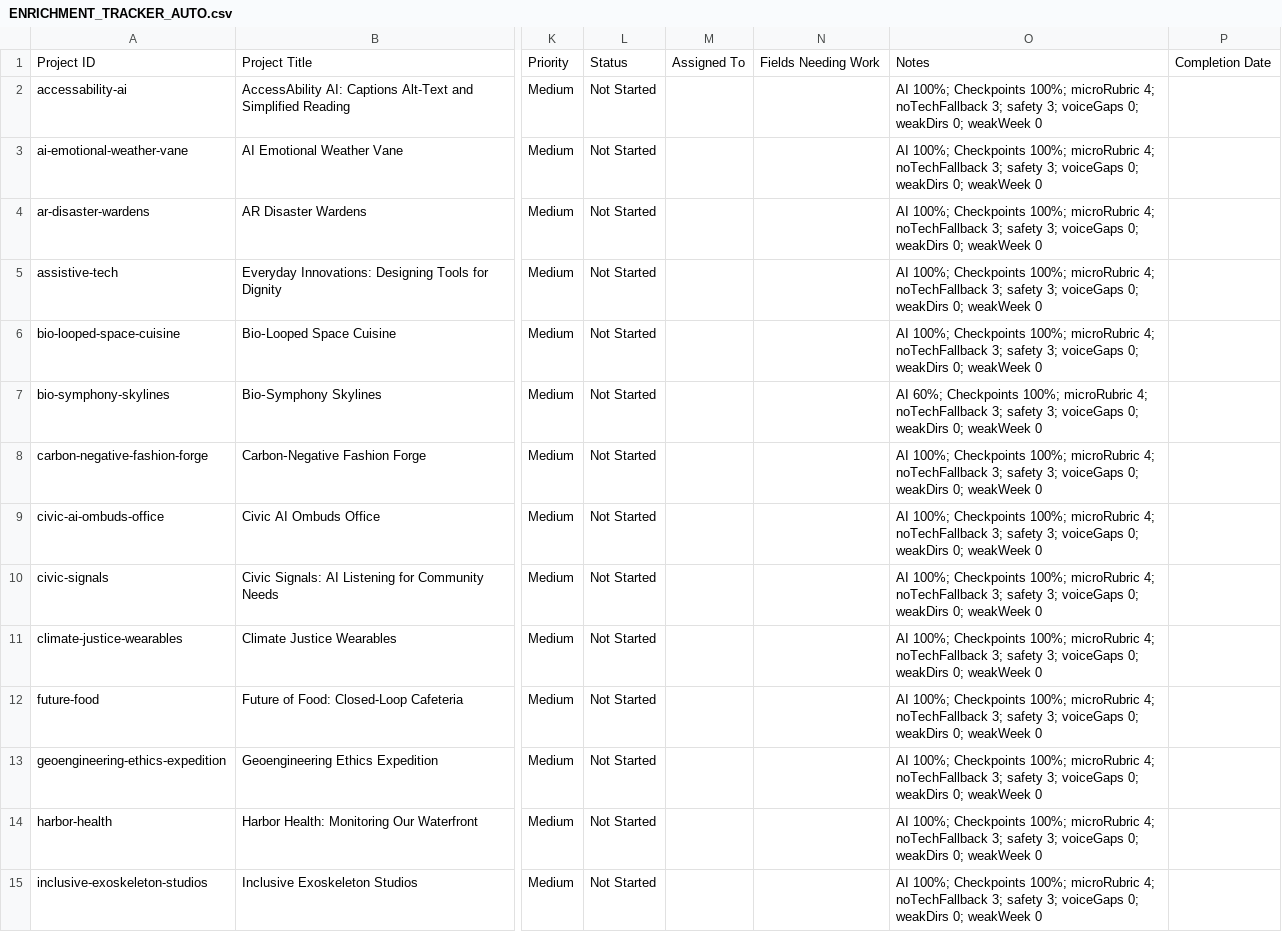
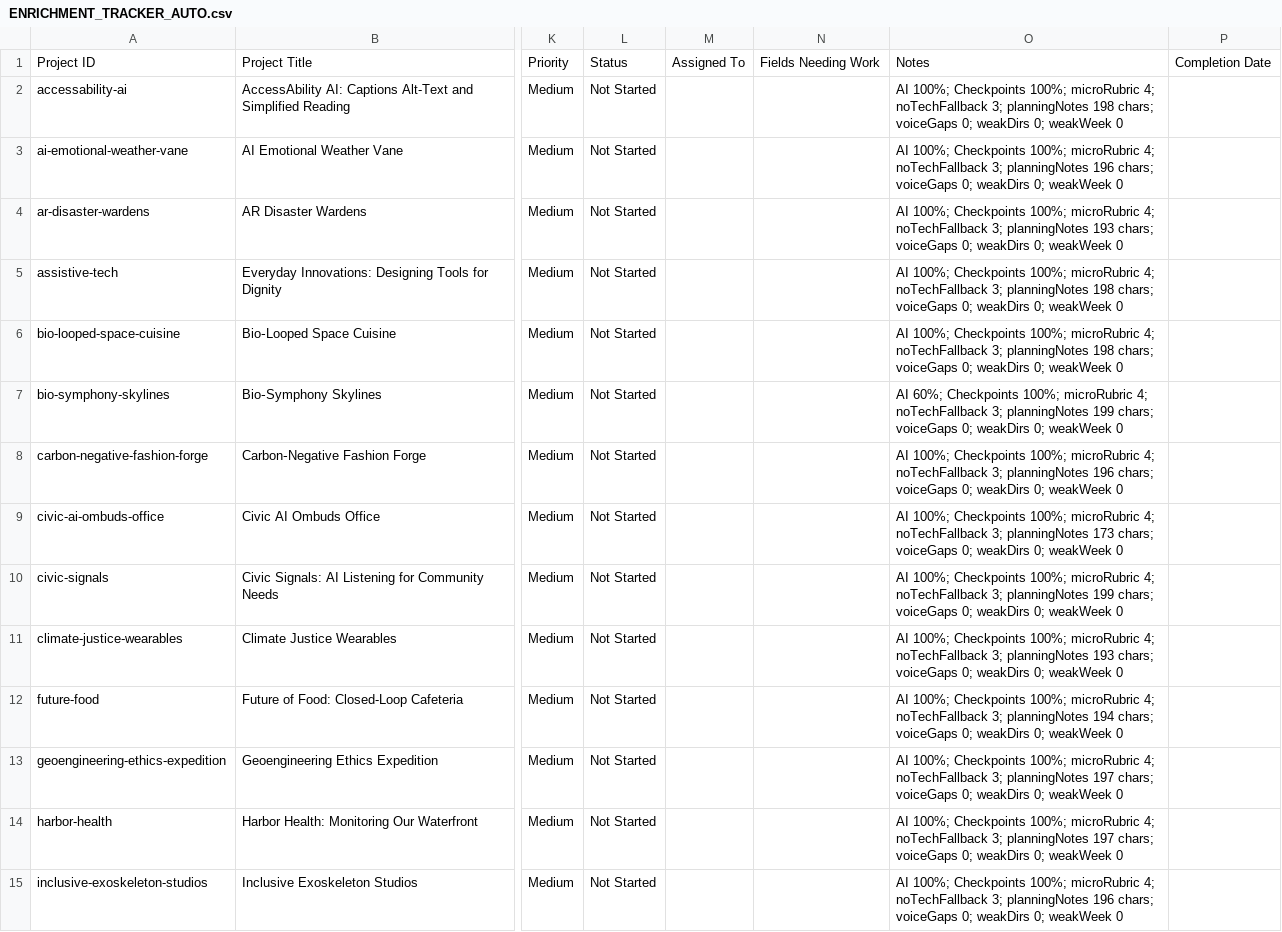
Before and after one commit to kjbranchesi/ALF-Coach, a CSV file: ENRICHMENT_TRACKER_AUTO.csv, drawn as a sheet; only a part is shown, gaps mark what is left out; the diff covers the shown part only; the diff names each change by its address in the sheet, - before the commit and + after, or states it on an @@ line.

```diff
--- a/ENRICHMENT_TRACKER_AUTO.csv
+++ b/ENRICHMENT_TRACKER_AUTO.csv
-O2: …noTechFallback 3; safety 3; voiceGaps 0;…
+O2: …noTechFallback 3; planningNotes 198 chars; voiceGaps 0;…
-O3: …noTechFallback 3; safety 3; voiceGaps 0;…
+O3: …noTechFallback 3; planningNotes 196 chars; voiceGaps 0;…
-O4: …noTechFallback 3; safety 3; voiceGaps 0;…
+O4: …noTechFallback 3; planningNotes 193 chars; voiceGaps 0;…
-O5:O6: …noTechFallback 3; safety 3; voiceGaps 0;…
+O5:O6: …noTechFallback 3; planningNotes 198 chars; voiceGaps 0;…
-O7: …noTechFallback 3; safety 3; voiceGaps 0;…
+O7: …noTechFallback 3; planningNotes 199 chars; voiceGaps 0;…
-O8: …noTechFallback 3; safety 3; voiceGaps 0;…
+O8: …noTechFallback 3; planningNotes 196 chars; voiceGaps 0;…
-O9: …noTechFallback 3; safety 3; voiceGaps 0;…
+O9: …noTechFallback 3; planningNotes 173 chars; voiceGaps 0;…
-O10: …noTechFallback 3; safety 3; voiceGaps 0;…
+O10: …noTechFallback 3; planningNotes 199 chars; voiceGaps 0;…
-O11: …noTechFallback 3; safety 3; voiceGaps 0;…
+O11: …noTechFallback 3; planningNotes 193 chars; voiceGaps 0;…
-O12: …noTechFallback 3; safety 3; voiceGaps 0;…
+O12: …noTechFallback 3; planningNotes 194 chars; voiceGaps 0;…
-O13:O14: …noTechFallback 3; safety 3; voiceGaps 0;…
+O13:O14: …noTechFallback 3; planningNotes 197 chars; voiceGaps 0;…
-O15: …noTechFallback 3; safety 3; voiceGaps 0;…
+O15: …noTechFallback 3; planningNotes 196 chars; voiceGaps 0;…
```
Also changed, not shown: 16 edited cells elsewhere in this file, 48 other files.
